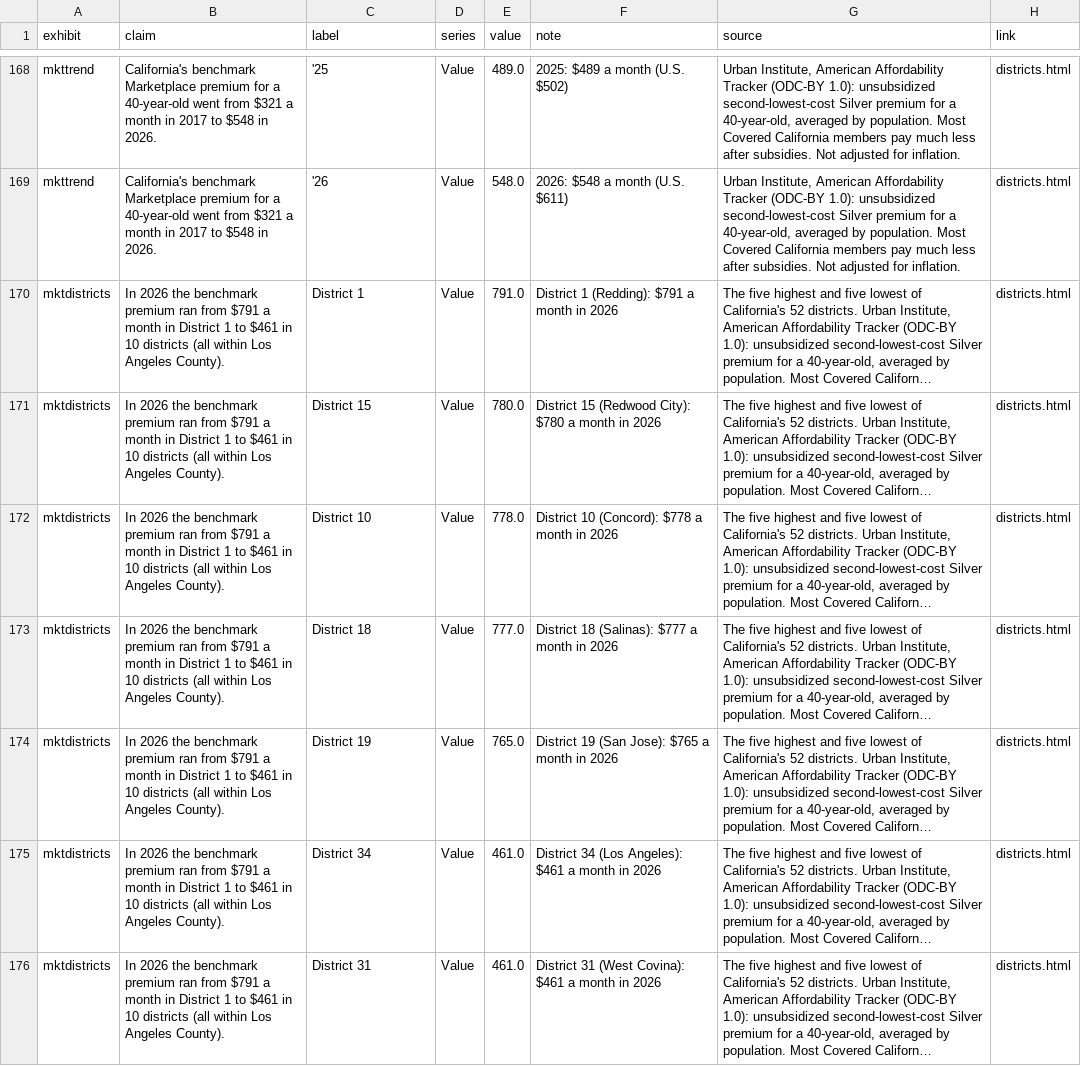
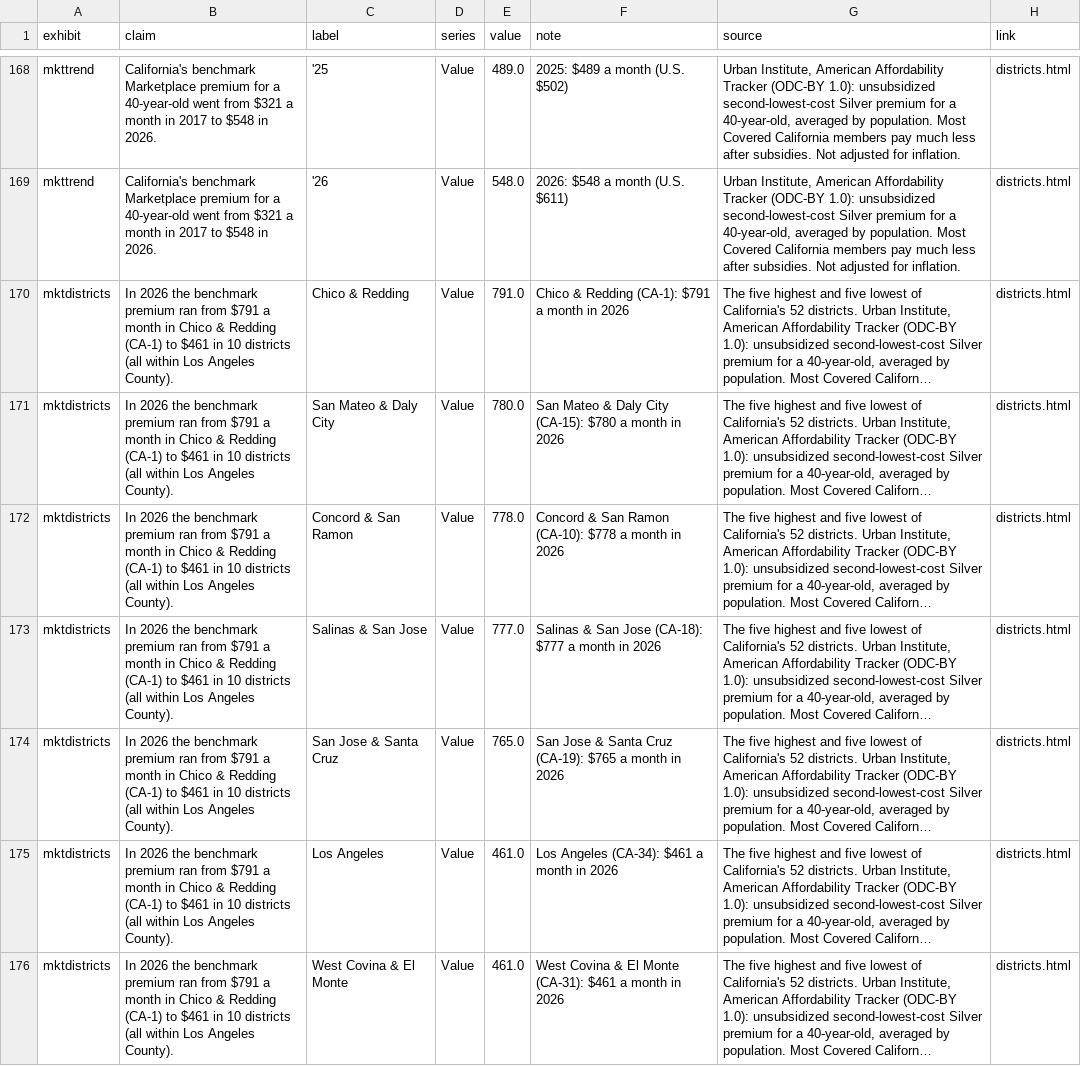
Before and after one commit to ckgk5hz-usc/hospital-price-watch, a CSV file: data/downloads/exhibits_all.csv, drawn as a sheet; only a part is shown, gaps mark what is left out; long unchanged cells end in …; the diff covers the shown part only; the diff names each change by its address in the sheet, - before the commit and + after, or states it on an @@ line.

```diff
--- a/data/downloads/exhibits_all.csv
+++ b/data/downloads/exhibits_all.csv
-B170:B176 (claim): …month in District 1 to $461…
+B170:B176 (claim): …month in Chico & Redding (CA-1) to $461…
-C170 (label): District 1
+C170 (label): Chico & Redding
-F170 (note): District 1 (Redding): $791 a month in 2026
+F170 (note): Chico & Redding (CA-1): $791 a month in 2026
-C171 (label): District 15
+C171 (label): San Mateo & Daly City
-F171 (note): District 15 (Redwood City): $780 a…
+F171 (note): San Mateo & Daly City (CA-15): $780 a…
-C172 (label): District 10
+C172 (label): Concord & San Ramon
-F172 (note): District 10 (Concord): $778 a…
+F172 (note): Concord & San Ramon (CA-10): $778 a…
-C173 (label): District 18
+C173 (label): Salinas & San Jose
-F173 (note): District 18 (Salinas): $777 a…
+F173 (note): Salinas & San Jose (CA-18): $777 a…
-C174 (label): District 19
+C174 (label): San Jose & Santa Cruz
-F174 (note): District 19 (San Jose): $765 a…
+F174 (note): San Jose & Santa Cruz (CA-19): $765 a…
-C175 (label): District 34
+C175 (label): Los Angeles
-F175 (note): District 34 (Los Angeles): $461 a month in 2026
+F175 (note): Los Angeles (CA-34): $461 a month in 2026
-C176 (label): District 31
+C176 (label): West Covina & El Monte
-F176 (note): District 31 (West Covina): $461 a…
+F176 (note): West Covina & El Monte (CA-31): $461 a…
```
Also changed, not shown: 15 edited cells elsewhere in this file, data/downloads/exhibits/mktdistricts.csv, data/downloads/exhibits/tces.csv, 7 other files.
